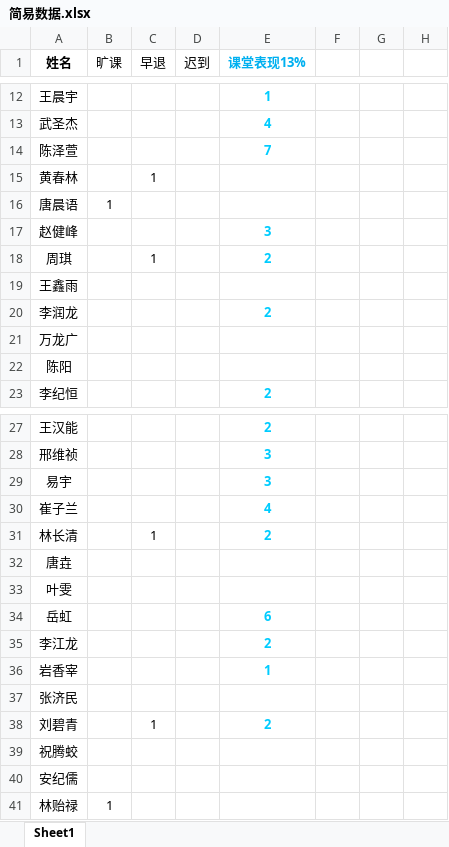
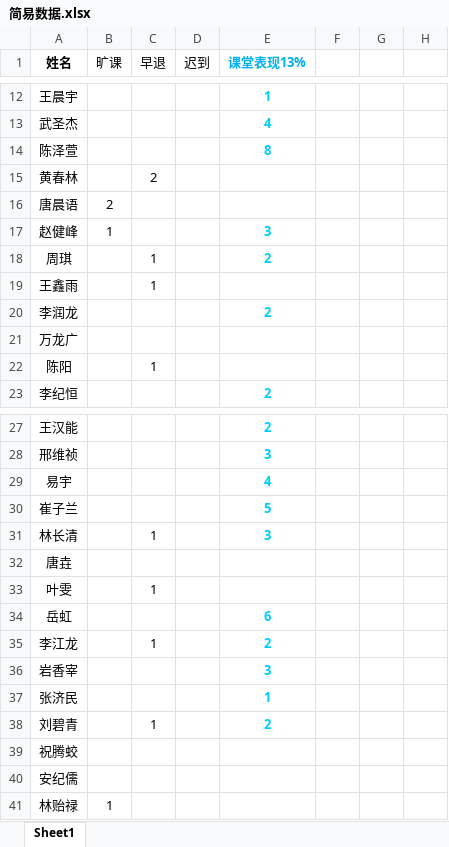
Before and after one commit to Borber/Ms.Li, an Excel workbook: 简易数据.xlsx, sheet Sheet1, drawn as a sheet; only a part is shown, gaps mark what is left out; values as stored, in another font and other column widths than the file's, no borders; the diff covers the shown part only; the diff names each change by its address in the sheet, - before the commit and + after, or states it on an @@ line.

```diff
--- a/简易数据.xlsx (sheet Sheet1)
+++ b/简易数据.xlsx (sheet Sheet1)
-E14 (课堂表现13%): 7
+E14 (课堂表现13%): 8
-C15 (早退): 1
+C15 (早退): 2
-B16 (旷课): 1
+B16 (旷课): 2
-B17 (旷课): (empty)
+B17 (旷课): 1
-C19 (早退): (empty)
+C19 (早退): 1
-C22 (早退): (empty)
+C22 (早退): 1
-E29 (课堂表现13%): 3
+E29 (课堂表现13%): 4
-E30 (课堂表现13%): 4
+E30 (课堂表现13%): 5
-E31 (课堂表现13%): 2
+E31 (课堂表现13%): 3
-C33 (早退): (empty)
+C33 (早退): 1
-C35 (早退): (empty)
+C35 (早退): 1
-E36 (课堂表现13%): 1
+E36 (课堂表现13%): 3
-E37 (课堂表现13%): (empty)
+E37 (课堂表现13%): 1
```
Also changed, not shown: 9 edited cells elsewhere in this sheet, 14 other files.
